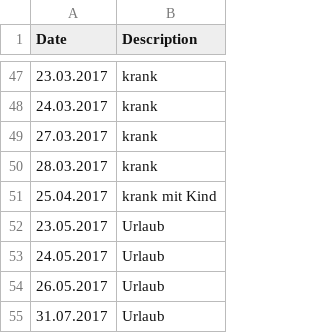
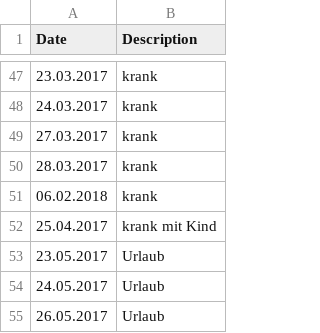
Before and after one commit to hebrinkmann/toggl2sheet, a CSV file: src/main/resources/nonworking.csv, drawn as a sheet; only a part is shown, gaps mark what is left out; the shorter side is filled out with more unchanged rows; the diff covers the shown part only; the diff names each change by its address in the sheet, - before the commit and + after, or states it on an @@ line.

Commit message:
nonworking.csv

```diff
--- a/src/main/resources/nonworking.csv
+++ b/src/main/resources/nonworking.csv
+row 51: 06.02.2018 | krank
```
Also changed, not shown: 32 added rows and 1 edited cell elsewhere in this file.
